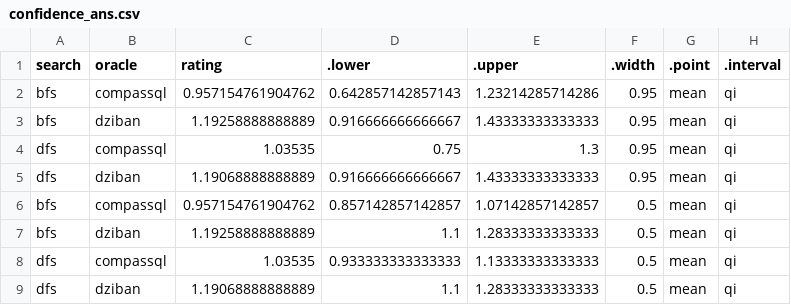
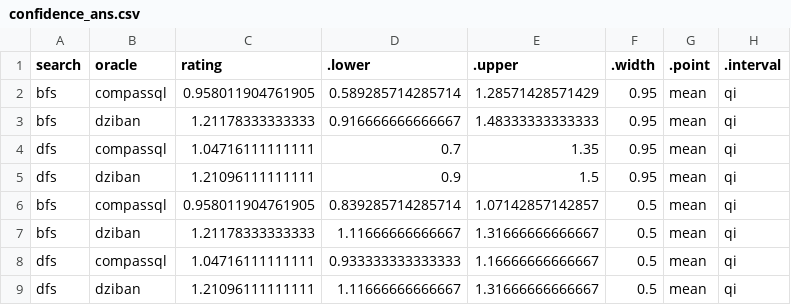
Before and after one commit to Zehua-Zeng/visualization-recommendation-evaluation, a CSV file: analysis/plot_data/posterior_draws/user_response/confidence_ans.csv, drawn as a sheet.

```diff
--- a/analysis/plot_data/posterior_draws/user_response/confidence_ans.csv
+++ b/analysis/plot_data/posterior_draws/user_response/confidence_ans.csv
@@ -1,9 +1,9 @@
 "search","oracle","rating",".lower",".upper",".width",".point",".interval"
-"bfs","compassql",0.957154761904762,0.642857142857143,1.23214285714286,0.95,"mean","qi"
-"bfs","dziban",1.19258888888889,0.916666666666667,1.43333333333333,0.95,"mean","qi"
-"dfs","compassql",1.03535,0.75,1.3,0.95,"mean","qi"
-"dfs","dziban",1.19068888888889,0.916666666666667,1.43333333333333,0.95,"mean","qi"
-"bfs","compassql",0.957154761904762,0.857142857142857,1.07142857142857,0.5,"mean","qi"
-"bfs","dziban",1.19258888888889,1.1,1.28333333333333,0.5,"mean","qi"
-"dfs","compassql",1.03535,0.933333333333333,1.13333333333333,0.5,"mean","qi"
-"dfs","dziban",1.19068888888889,1.1,1.28333333333333,0.5,"mean","qi"
+"bfs","compassql",0.958011904761905,0.589285714285714,1.28571428571429,0.95,"mean","qi"
+"bfs","dziban",1.21178333333333,0.916666666666667,1.48333333333333,0.95,"mean","qi"
+"dfs","compassql",1.04716111111111,0.7,1.35,0.95,"mean","qi"
+"dfs","dziban",1.21096111111111,0.9,1.5,0.95,"mean","qi"
+"bfs","compassql",0.958011904761905,0.839285714285714,1.07142857142857,0.5,"mean","qi"
+"bfs","dziban",1.21178333333333,1.11666666666667,1.31666666666667,0.5,"mean","qi"
+"dfs","compassql",1.04716111111111,0.933333333333333,1.16666666666667,0.5,"mean","qi"
+"dfs","dziban",1.21096111111111,1.11666666666667,1.31666666666667,0.5,"mean","qi"
```
Also changed, not shown: analysis/plot_data/comparisons/user_response/alg_rating_differences.csv, analysis/plot_data/posterior_draws/user_response/confidence_udata.csv, 37 other files.
